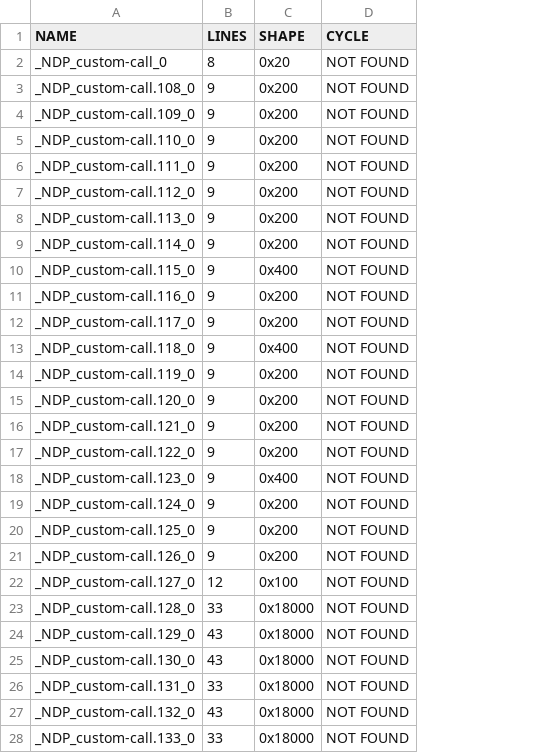
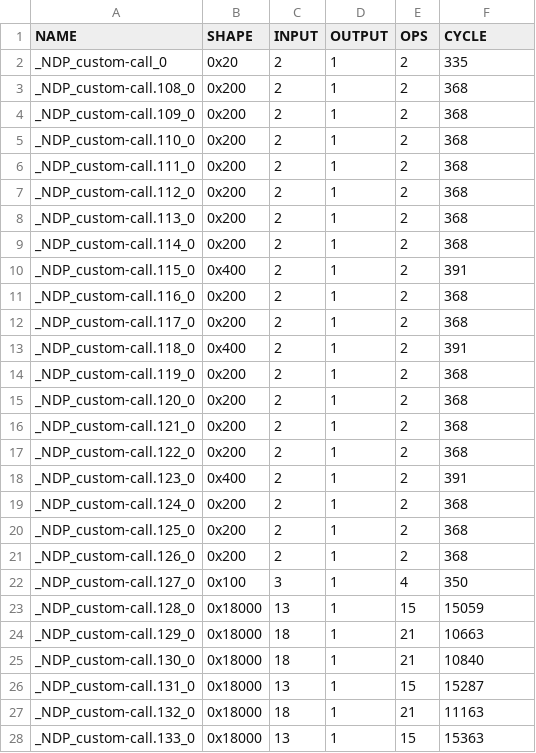
Before and after one commit to JueonPark/NdpxKernelExperiment, a CSV file: csv_files/transformer-noopt.csv, drawn as a sheet; only a part is shown; removed rows and columns are numbered as before the commit, all else as after; the diff covers the shown part only; the diff names each change by its address in the sheet, - before the commit and + after, or states it on an @@ line.

```diff
--- a/csv_files/transformer-noopt.csv
+++ b/csv_files/transformer-noopt.csv
-column B (LINES), rows 2-28: 8 | 9 | 9 | 9 | 9 | 9 | 9 | 9 | 9 | 9 | 9 | 9 | 9 | 9 | 9 | 9 | 9 | 9 | 9 | 9 | 12 | 33 | 43 | 43 | 33 | 43 | 33
+column C (INPUT), rows 2-28: 2 | 2 | 2 | 2 | 2 | 2 | 2 | 2 | 2 | 2 | 2 | 2 | 2 | 2 | 2 | 2 | 2 | 2 | 2 | 2 | 3 | 13 | 18 | 18 | 13 | 18 | 13
+column D (OUTPUT), rows 2-28: all 1
+column E (OPS), rows 2-28: 2 | 2 | 2 | 2 | 2 | 2 | 2 | 2 | 2 | 2 | 2 | 2 | 2 | 2 | 2 | 2 | 2 | 2 | 2 | 2 | 4 | 15 | 21 | 21 | 15 | 21 | 15
-F2 (CYCLE): NOT FOUND
+F2 (CYCLE): 335
-F3:F9 (CYCLE): NOT FOUND
+F3:F9 (CYCLE): 368
-F10 (CYCLE): NOT FOUND
+F10 (CYCLE): 391
-F11:F12 (CYCLE): NOT FOUND
+F11:F12 (CYCLE): 368
-F13 (CYCLE): NOT FOUND
+F13 (CYCLE): 391
-F14:F17 (CYCLE): NOT FOUND
+F14:F17 (CYCLE): 368
-F18 (CYCLE): NOT FOUND
+F18 (CYCLE): 391
-F19:F21 (CYCLE): NOT FOUND
+F19:F21 (CYCLE): 368
-F22 (CYCLE): NOT FOUND
+F22 (CYCLE): 350
-F23 (CYCLE): NOT FOUND
+F23 (CYCLE): 15059
-F24 (CYCLE): NOT FOUND
+F24 (CYCLE): 10663
-F25 (CYCLE): NOT FOUND
+F25 (CYCLE): 10840
-F26 (CYCLE): NOT FOUND
+F26 (CYCLE): 15287
-F27 (CYCLE): NOT FOUND
+F27 (CYCLE): 11163
-F28 (CYCLE): NOT FOUND
+F28 (CYCLE): 15363
```
Also changed, not shown: 13 removed rows and 72 edited cells elsewhere in this file, csv_files/bert-noopt.csv, csv_files/bert-numbering.csv, 7 other files.
